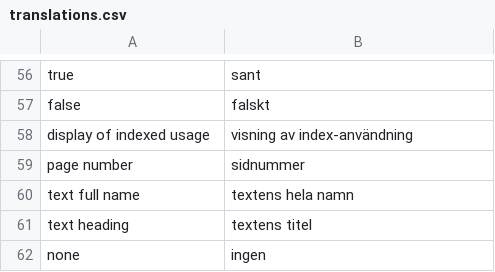
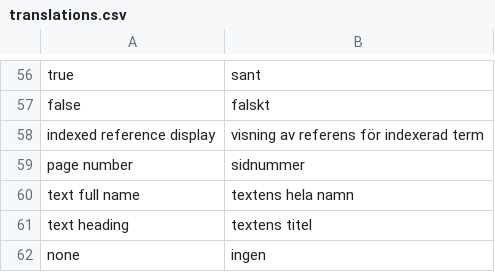
Before and after one commit to pekrau/mdbook, a CSV file: translations.csv, drawn as a sheet; only a part is shown, gaps mark what is left out.

```diff
--- a/translations.csv
+++ b/translations.csv
@@ -57,3 +57,3 @@ true,sant
 false,falskt
-display of indexed usage,visning av index-användning
+indexed reference display,visning av referens för indexerad term
 page number,sidnummer
```
Also changed, not shown: 5 other files.
